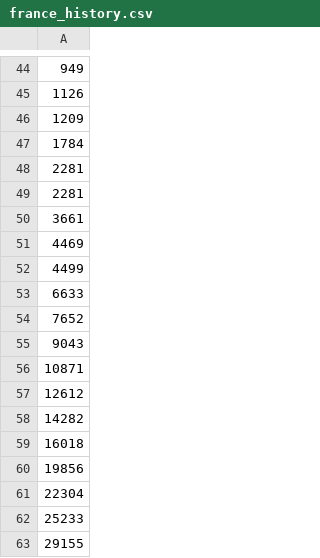
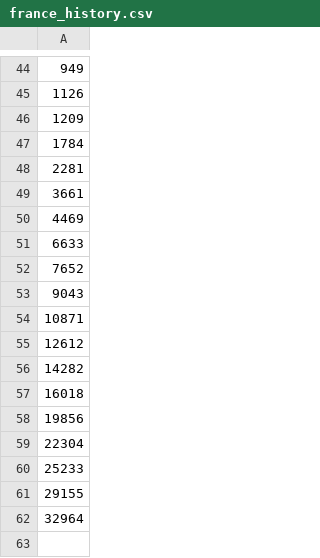
Before and after one commit to lamharrison/coronavirus-machine-learning, a CSV file: data/france_history.csv, drawn as a sheet; only a part is shown, gaps mark what is left out; removed rows and columns are numbered as before the commit, all else as after; the diff names each change by its address in the sheet, - before the commit and + after, or states it on an @@ line.

```diff
--- a/data/france_history.csv
+++ b/data/france_history.csv
-row 49: 2281
-row 52: 4499
+row 62: 32964
```
Also changed, not shown: 5 other files.
